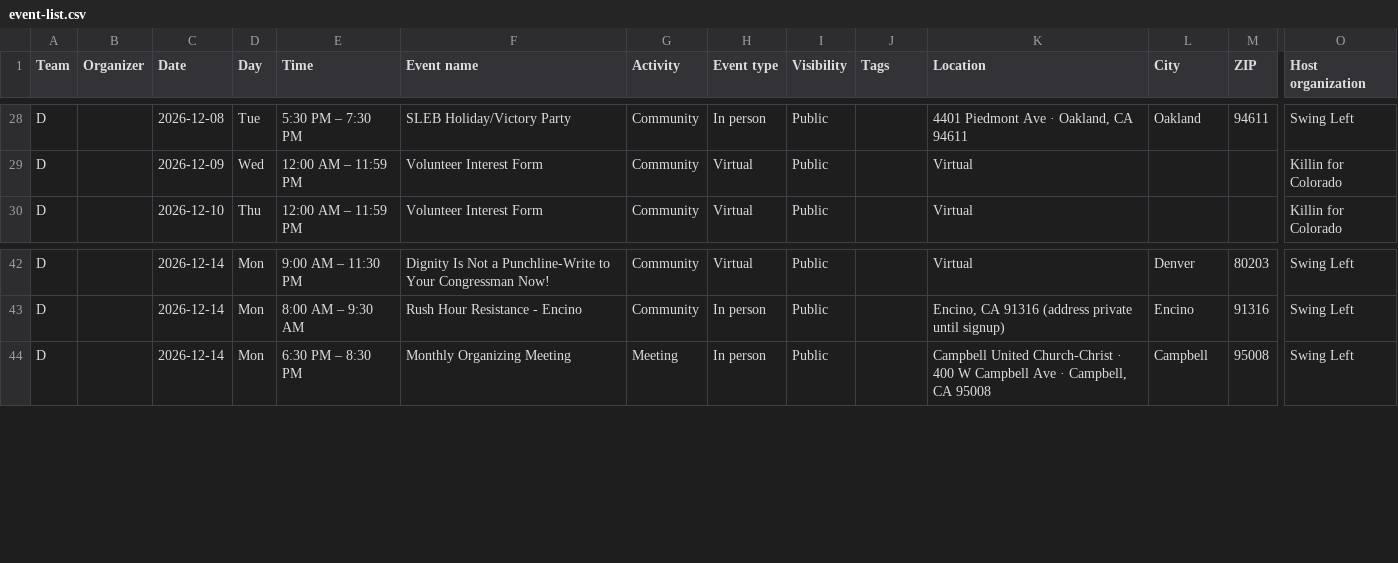
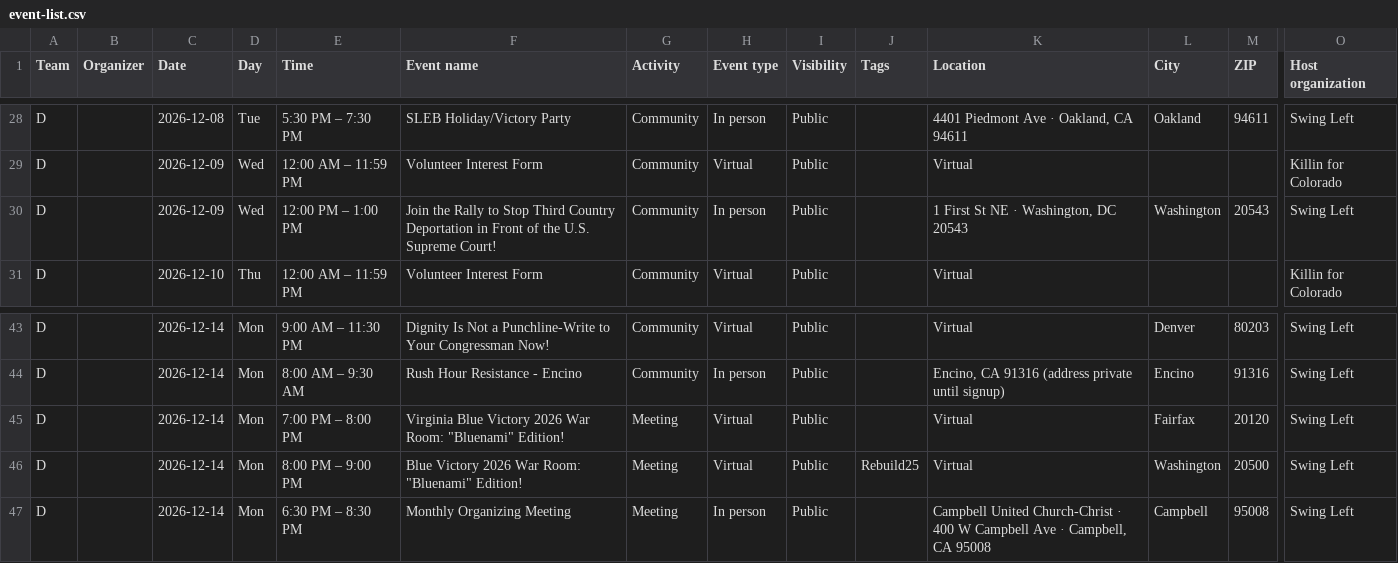
Before and after one commit to sierrarodriguez0507/regionsmap, a CSV file: event-list.csv, drawn as a sheet; only a part is shown, gaps mark what is left out; rows hold the shown columns only; the diff names each change by its address in the sheet, - before the commit and + after, or states it on an @@ line.

Commit message:
Update Mobilize events

```diff
--- a/event-list.csv
+++ b/event-list.csv
+row 30: D |  | 2026-12-09 | Wed | 12:00 PM – 1:00 PM | Join the Rally to Stop Third Country Deportation in Front of the U.S. Supreme Court! | Community | In person | Public |  | 1 First St NE · Washington, DC 20543 | Washington | 20543 | Swing Left
+row 45: D |  | 2026-12-14 | Mon | 7:00 PM – 8:00 PM | Virginia Blue Victory 2026 War Room: "Bluenami" Edition! | Meeting | Virtual | Public |  | Virtual | Fairfax | 20120 | Swing Left
+row 46: D |  | 2026-12-14 | Mon | 8:00 PM – 9:00 PM | Blue Victory 2026 War Room: "Bluenami" Edition! | Meeting | Virtual | Public | Rebuild25 | Virtual | Washington | 20500 | Swing Left
```
Also changed, not shown: 2 other files.
